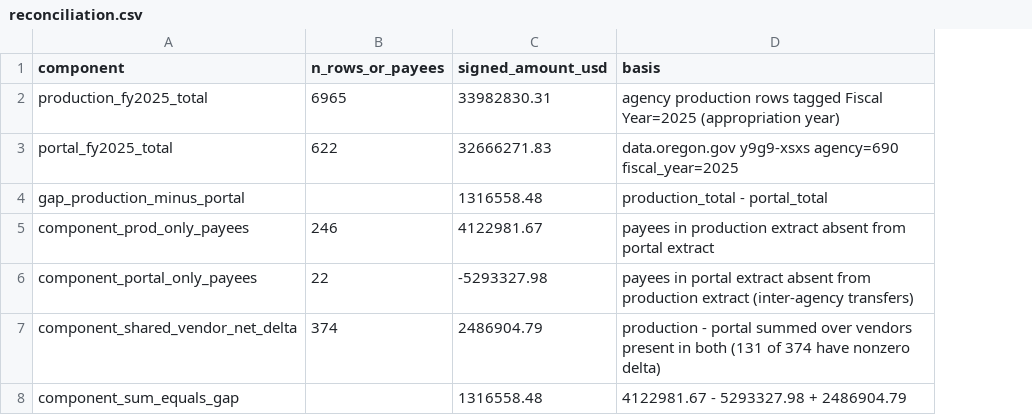
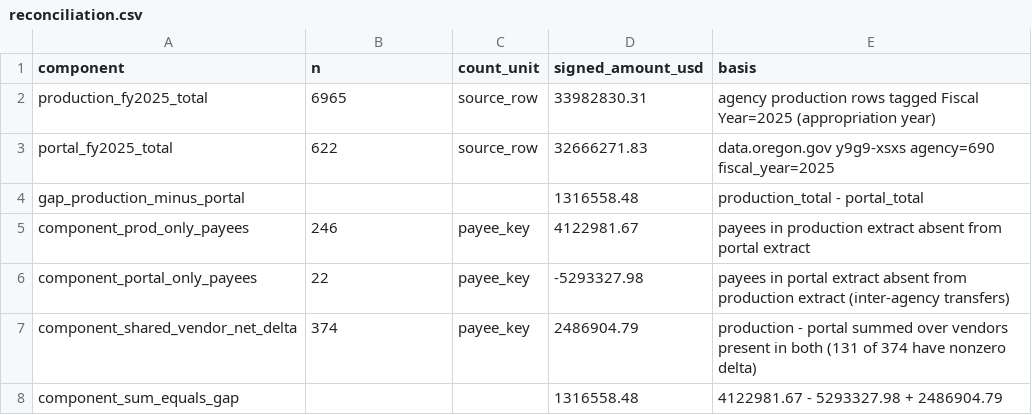
Before and after one commit to Records-Research-Group/records-research-group.github.io, a CSV file: data/reconciliation/owrd_fy2025/reconciliation.csv, drawn as a sheet; the diff names each change by its address in the sheet, - before the commit and + after, or states it on an @@ line.

Commit message:
reconciliation.csv: split count unit from count (source_row vs payee_key) — reviewer labeling fix

```diff
--- a/data/reconciliation/owrd_fy2025/reconciliation.csv
+++ b/data/reconciliation/owrd_fy2025/reconciliation.csv
+column C (count_unit), rows 2-7: source_row | source_row |  | payee_key | payee_key | payee_key
-B1: n_rows_or_payees
+B1: n
```
